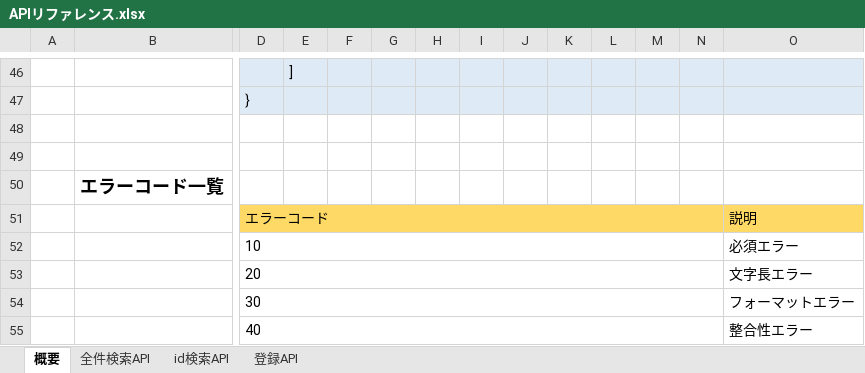
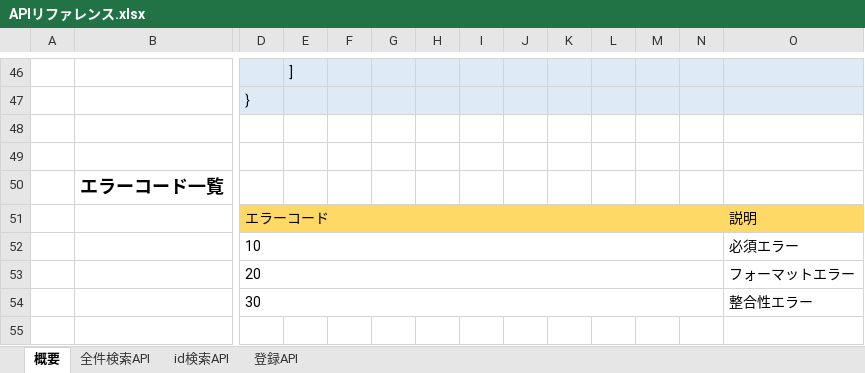
Before and after one commit to yamaney/invoice, an Excel workbook: invoice-doc/APIリファレンス.xlsx, sheet 概要, drawn as a sheet; only a part is shown, gaps mark what is left out; values as stored, in another font and other column widths than the file's, no borders; rows hold the shown columns only; the diff names each change by its address in the sheet, - before the commit and + after, or states it on an @@ line.

Commit message:
APIリファレンス更新 - 概要のエラーパターンから文字長エラーを削除（フォーマットエラーに含める）

```diff
--- a/invoice-doc/APIリファレンス.xlsx (sheet 概要)
+++ b/invoice-doc/APIリファレンス.xlsx (sheet 概要)
-O53: 文字長エラー
+O53: フォーマットエラー
-O54: フォーマットエラー
+O54: 整合性エラー
-row 55:  |  | 40 |  |  |  |  |  |  |  |  |  |  | 整合性エラー
```
Also changed, not shown: sheet id検索API.
